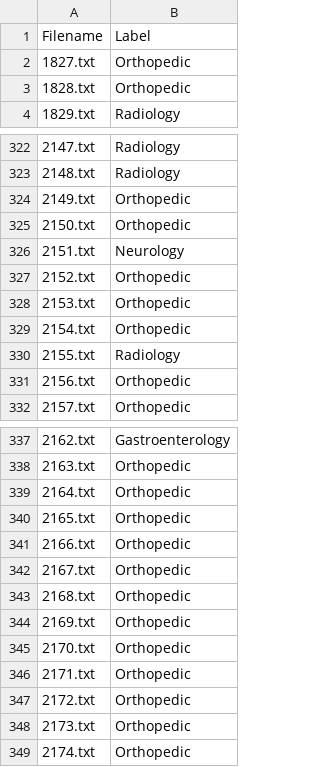
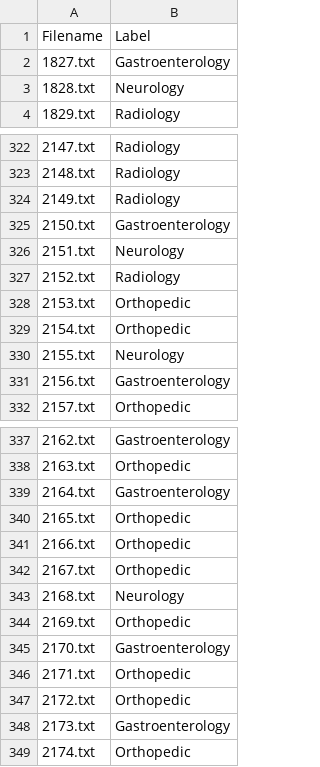
Before and after one commit to tengdann/lhs712, a CSV file: assignment_2/predictions_NB.csv, drawn as a sheet; only a part is shown, gaps mark what is left out; the diff covers the shown part only.

```diff
--- a/assignment_2/predictions_NB.csv
+++ b/assignment_2/predictions_NB.csv
@@ -1,4 +1,4 @@
 Filename,Label
-1827.txt,Orthopedic
-1828.txt,Orthopedic
+1827.txt,Gastroenterology
+1828.txt,Neurology
 1829.txt,Radiology
@@ -323,10 +323,10 @@ Filename,Label
 2148.txt,Radiology
-2149.txt,Orthopedic
-2150.txt,Orthopedic
+2149.txt,Radiology
+2150.txt,Gastroenterology
 2151.txt,Neurology
-2152.txt,Orthopedic
+2152.txt,Radiology
 2153.txt,Orthopedic
 2154.txt,Orthopedic
-2155.txt,Radiology
-2156.txt,Orthopedic
+2155.txt,Neurology
+2156.txt,Gastroenterology
 2157.txt,Orthopedic
@@ -338,3 +338,3 @@ Filename,Label
 2163.txt,Orthopedic
-2164.txt,Orthopedic
+2164.txt,Gastroenterology
 2165.txt,Orthopedic
@@ -342,8 +342,8 @@ Filename,Label
 2167.txt,Orthopedic
-2168.txt,Orthopedic
+2168.txt,Neurology
 2169.txt,Orthopedic
-2170.txt,Orthopedic
+2170.txt,Gastroenterology
 2171.txt,Orthopedic
 2172.txt,Orthopedic
-2173.txt,Orthopedic
+2173.txt,Gastroenterology
 2174.txt,Orthopedic
```
Also changed, not shown: 44 edited cells elsewhere in this file, assignment_2/predictions_GSNB.csv, assignment_2/predictions_SVM.csv, 2 other files.
